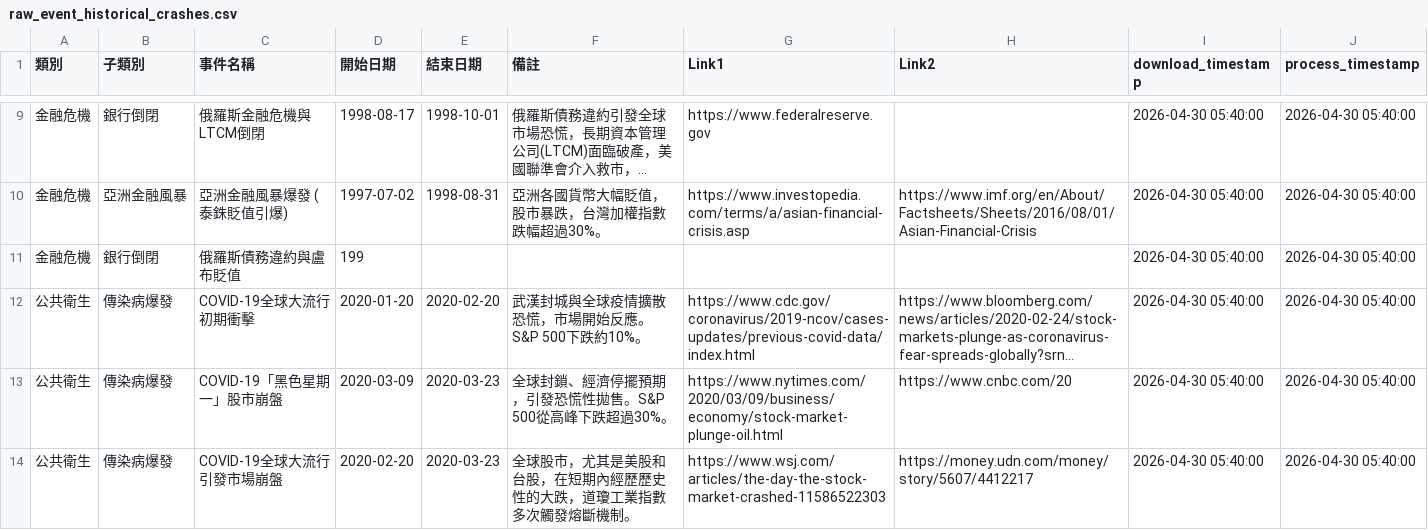
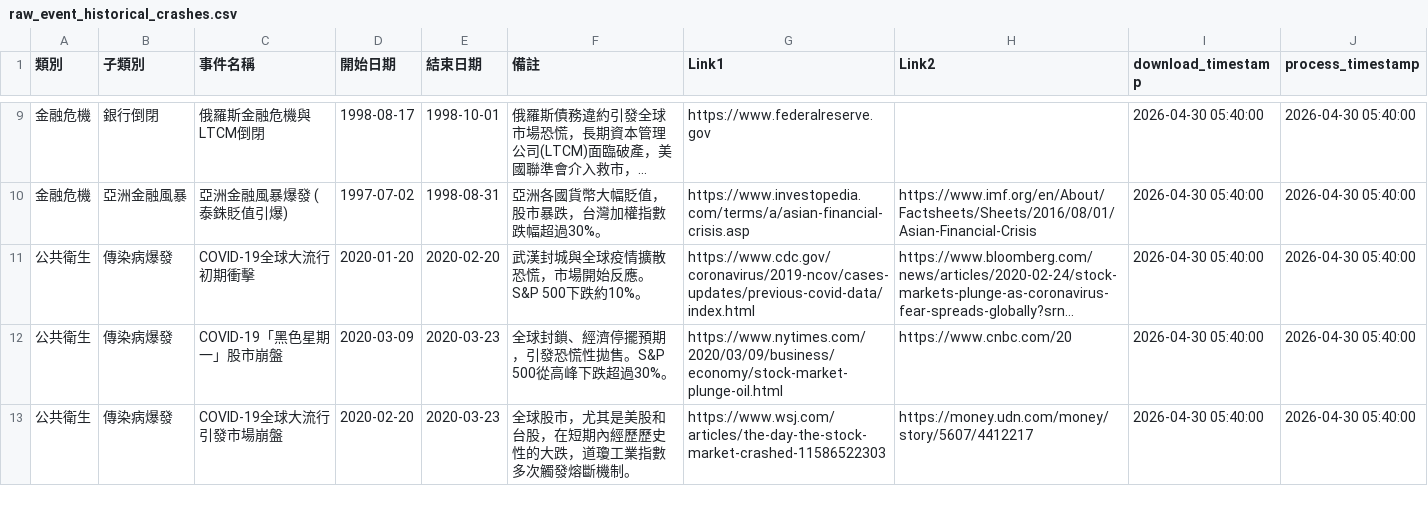
Before and after one commit to wenchiehlee-investment/InvestorEvents, a CSV file: raw_event_historical_crashes.csv, drawn as a sheet; only a part is shown, gaps mark what is left out; long unchanged cells end in …; the diff names each change by its address in the sheet, - before the commit and + after, or states it on an @@ line.

Commit message:
fix: enforce date validation and cleanup truncated rows in historical crashes

```diff
--- a/raw_event_historical_crashes.csv
+++ b/raw_event_historical_crashes.csv
-row 11: 金融危機 | 銀行倒閉 | 俄羅斯債務違約與盧布貶值 | 199 |  |  |  |  | 2026-04-30 05:40:00 | 2026-04-30 05:40:00
```
Also changed, not shown: 1 other file.
